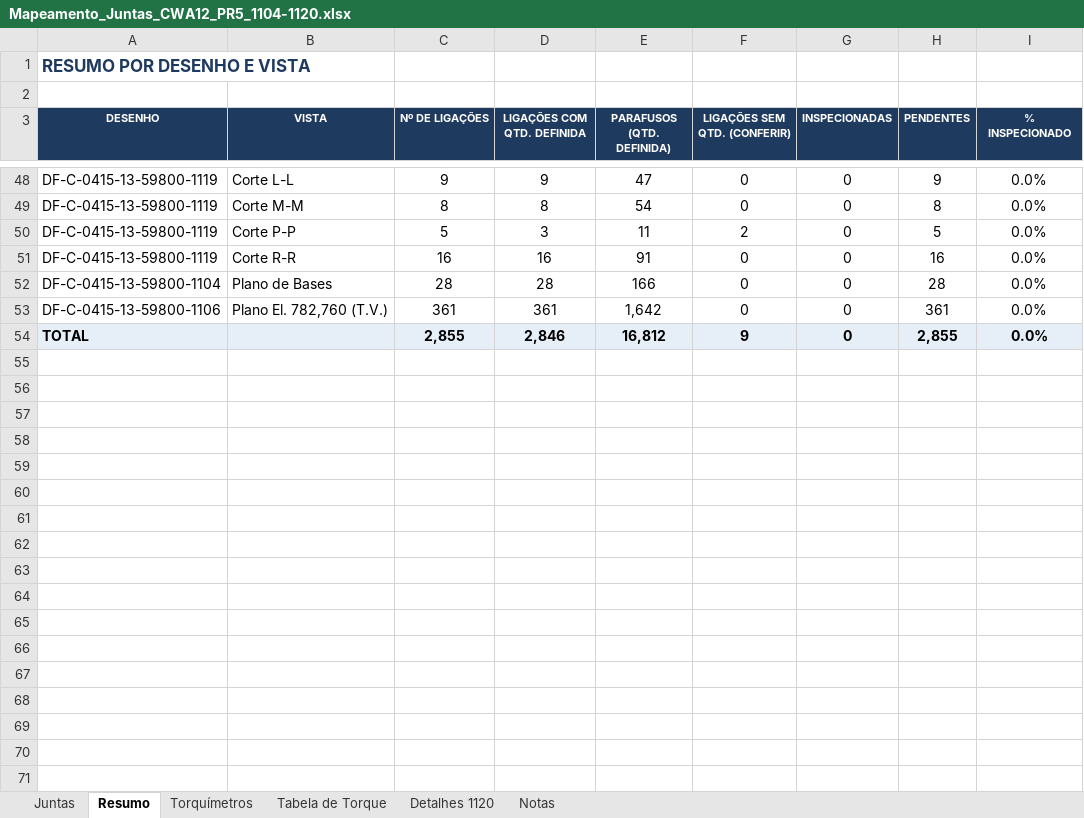
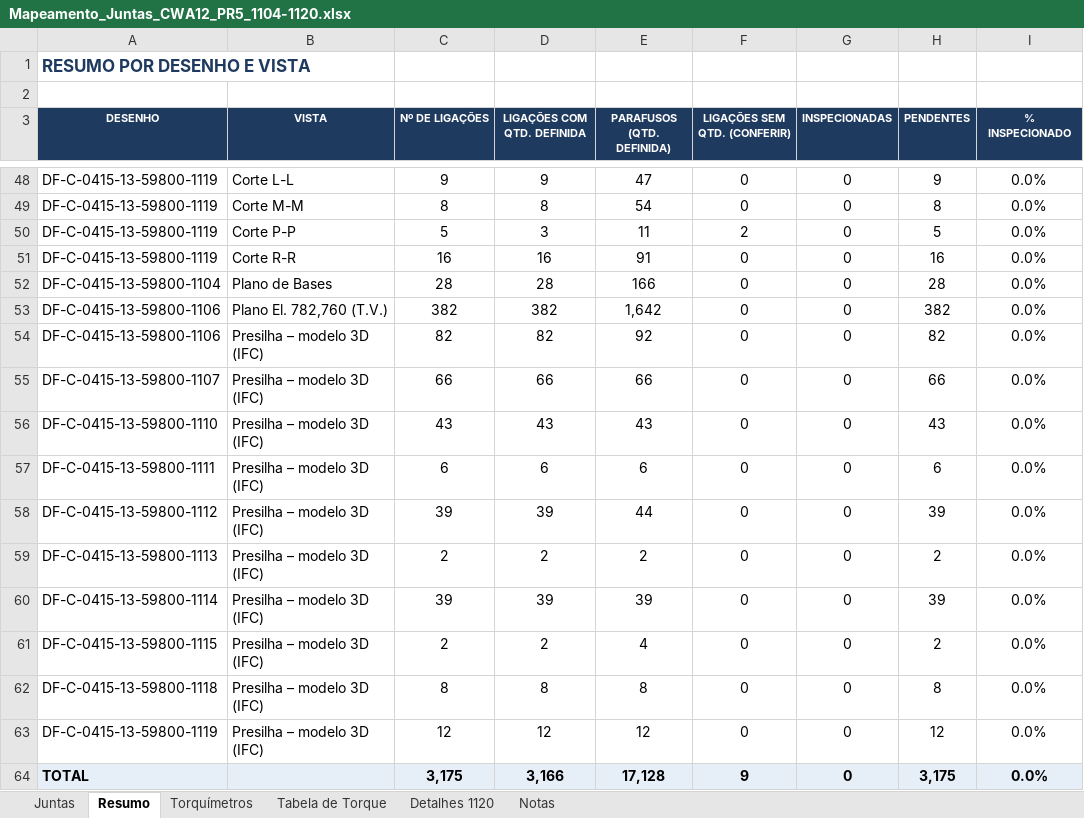
Before and after one commit to samuel77Ss/inspe-o-de-torque, an Excel workbook: Mapeamento_Juntas_CWA12_PR5_1104-1120.xlsx, sheet Resumo, drawn as a sheet; only a part is shown, gaps mark what is left out; values as stored, in another font and other column widths than the file's, no borders; addresses are those after the commit; the diff names each change by its address in the sheet, - before the commit and + after, or states it on an @@ line.

```diff
--- a/Mapeamento_Juntas_CWA12_PR5_1104-1120.xlsx (sheet Resumo)
+++ b/Mapeamento_Juntas_CWA12_PR5_1104-1120.xlsx (sheet Resumo)
-C53 (Nº DE LIGAÇÕES): 361
+C53 (Nº DE LIGAÇÕES): 382
-D53 (LIGAÇÕES COM QTD. DEFINIDA): 361
+D53 (LIGAÇÕES COM QTD. DEFINIDA): 382
-H53 (PENDENTES): 361
+H53 (PENDENTES): 382
+row 54: DF-C-0415-13-59800-1106 | Presilha – modelo 3D (IFC) | 82 | 82 | 92 | 0 | 0 | 82 | 0.0%
+row 55: DF-C-0415-13-59800-1107 | Presilha – modelo 3D (IFC) | 66 | 66 | 66 | 0 | 0 | 66 | 0.0%
+row 56: DF-C-0415-13-59800-1110 | Presilha – modelo 3D (IFC) | 43 | 43 | 43 | 0 | 0 | 43 | 0.0%
+row 57: DF-C-0415-13-59800-1111 | Presilha – modelo 3D (IFC) | 6 | 6 | 6 | 0 | 0 | 6 | 0.0%
+row 58: DF-C-0415-13-59800-1112 | Presilha – modelo 3D (IFC) | 39 | 39 | 44 | 0 | 0 | 39 | 0.0%
+row 59: DF-C-0415-13-59800-1113 | Presilha – modelo 3D (IFC) | 2 | 2 | 2 | 0 | 0 | 2 | 0.0%
+row 60: DF-C-0415-13-59800-1114 | Presilha – modelo 3D (IFC) | 39 | 39 | 39 | 0 | 0 | 39 | 0.0%
+row 61: DF-C-0415-13-59800-1115 | Presilha – modelo 3D (IFC) | 2 | 2 | 4 | 0 | 0 | 2 | 0.0%
+row 62: DF-C-0415-13-59800-1118 | Presilha – modelo 3D (IFC) | 8 | 8 | 8 | 0 | 0 | 8 | 0.0%
+row 63: DF-C-0415-13-59800-1119 | Presilha – modelo 3D (IFC) | 12 | 12 | 12 | 0 | 0 | 12 | 0.0%
-C64 (Nº DE LIGAÇÕES): 2,855
+C64 (Nº DE LIGAÇÕES): 3,175
-D64 (LIGAÇÕES COM QTD. DEFINIDA): 2,846
+D64 (LIGAÇÕES COM QTD. DEFINIDA): 3,166
-E64 (PARAFUSOS (QTD. DEFINIDA)): 16,812
+E64 (PARAFUSOS (QTD. DEFINIDA)): 17,128
-H64 (PENDENTES): 2,855
+H64 (PENDENTES): 3,175
```
Also changed, not shown: sheet Juntas, formulas that keep their value, 4 other files.
